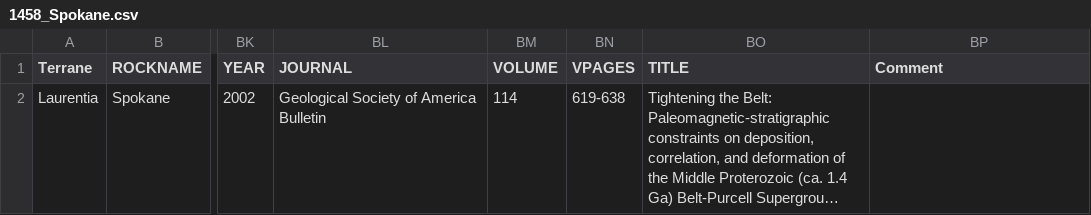
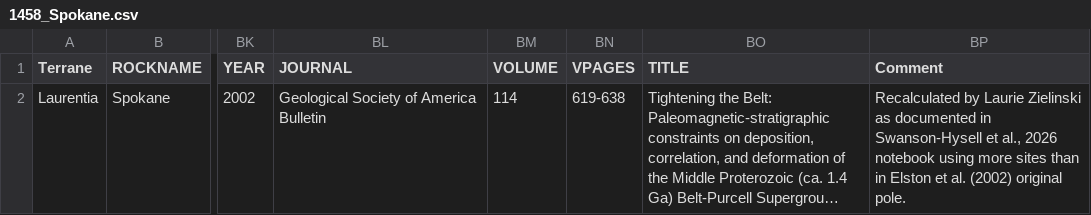
Before and after one commit to Swanson-Hysell-Group/2026_Laurentia_Precambrian_poles, a CSV file: data/nordic_summaries/1458_Spokane.csv, drawn as a sheet; only a part is shown, gaps mark what is left out; long unchanged cells end in …; the diff names each change by its address in the sheet, - before the commit and + after, or states it on an @@ line.

Commit message:
update Spokane and output

```diff
--- a/data/nordic_summaries/1458_Spokane.csv
+++ b/data/nordic_summaries/1458_Spokane.csv
-BP2 (Comment): (empty)
+BP2 (Comment): Recalculated by Laurie Zielinski as documented in Swanson-Hysell et al., 2026 notebook using more sites than in Elston et al. (2002) original pole.
```
Also changed, not shown: 1 other file.
